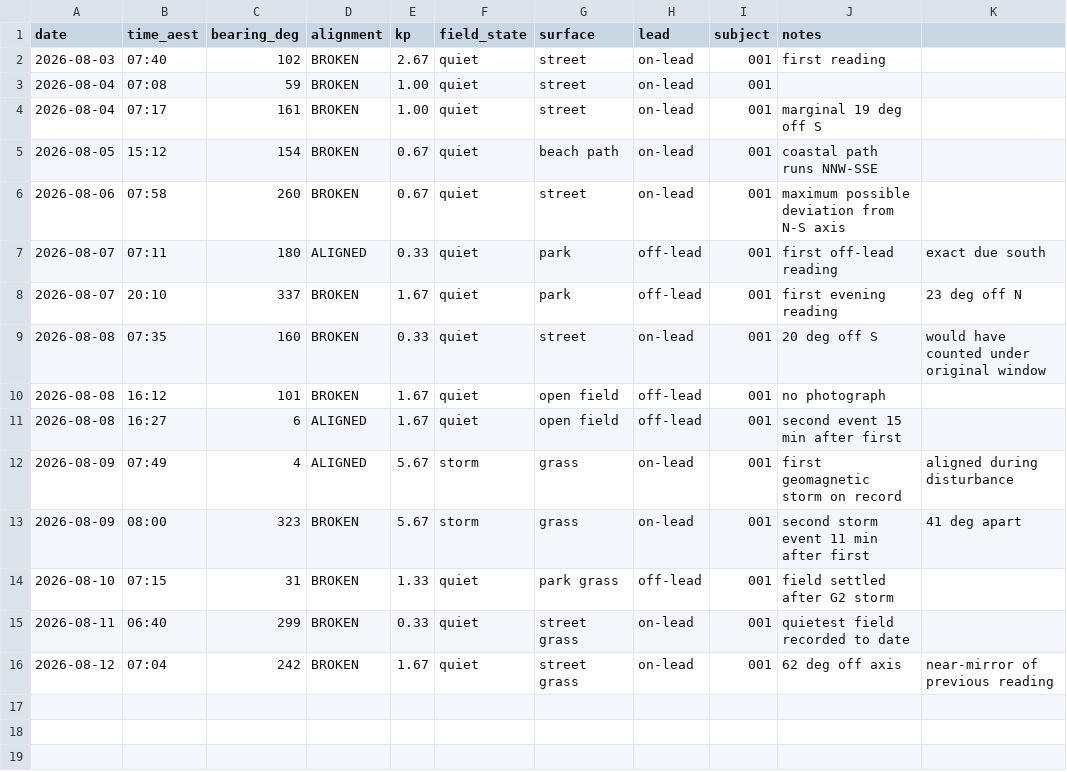
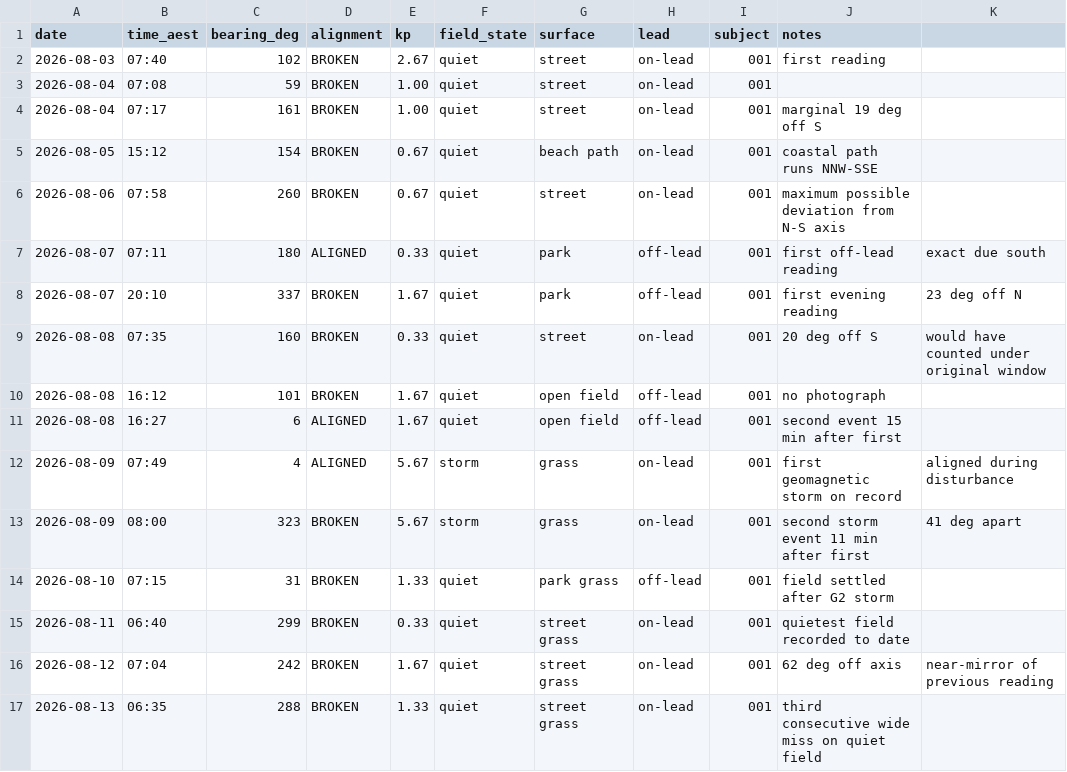
Before and after one commit to thefiboracle/fib-oracle-data, a CSV file: readings.csv, drawn as a sheet.

Commit message:
Reading 017

```diff
--- a/readings.csv
+++ b/readings.csv
@@ -16 +16,2 @@ date,time_aest,bearing_deg,alignment,kp,field_state,surface,lead,subject,notes
 2026-08-12,07:04,242,BROKEN,1.67,quiet,street grass,on-lead,001,62 deg off axis, near-mirror of previous reading
+2026-08-13,06:35,288,BROKEN,1.33,quiet,street grass,on-lead,001,third consecutive wide miss on quiet field
```
